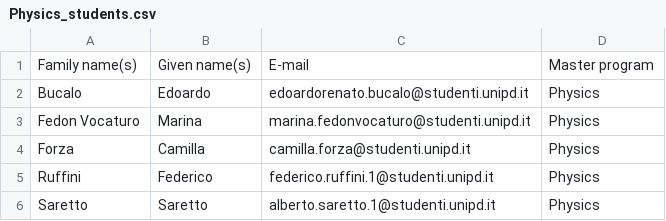
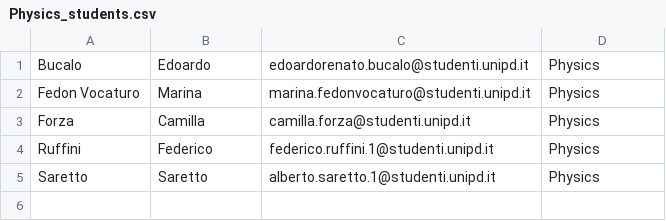
Before and after one commit to garelliloris/LaboratoryOfComputationalPhysics_Y9, a CSV file: students/Physics_students.csv, drawn as a sheet; the diff names each change by its address in the sheet, - before the commit and + after, or states it on an @@ line.

```diff
--- a/students/Physics_students.csv
+++ b/students/Physics_students.csv
-row 1: Family name(s) | Given name(s) | E-mail | Master program
```
Also changed, not shown: students/PoD_students.csv, 20 other files.
